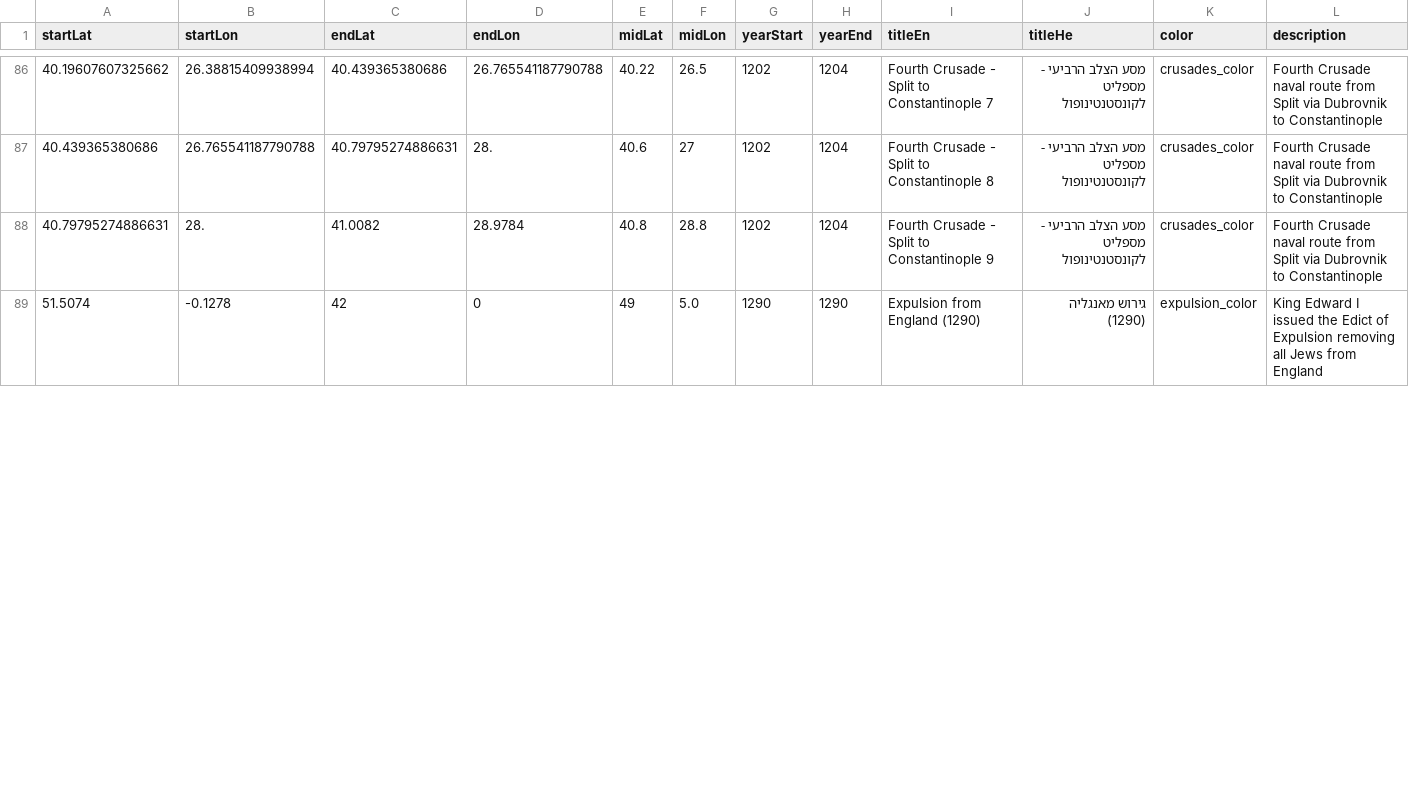
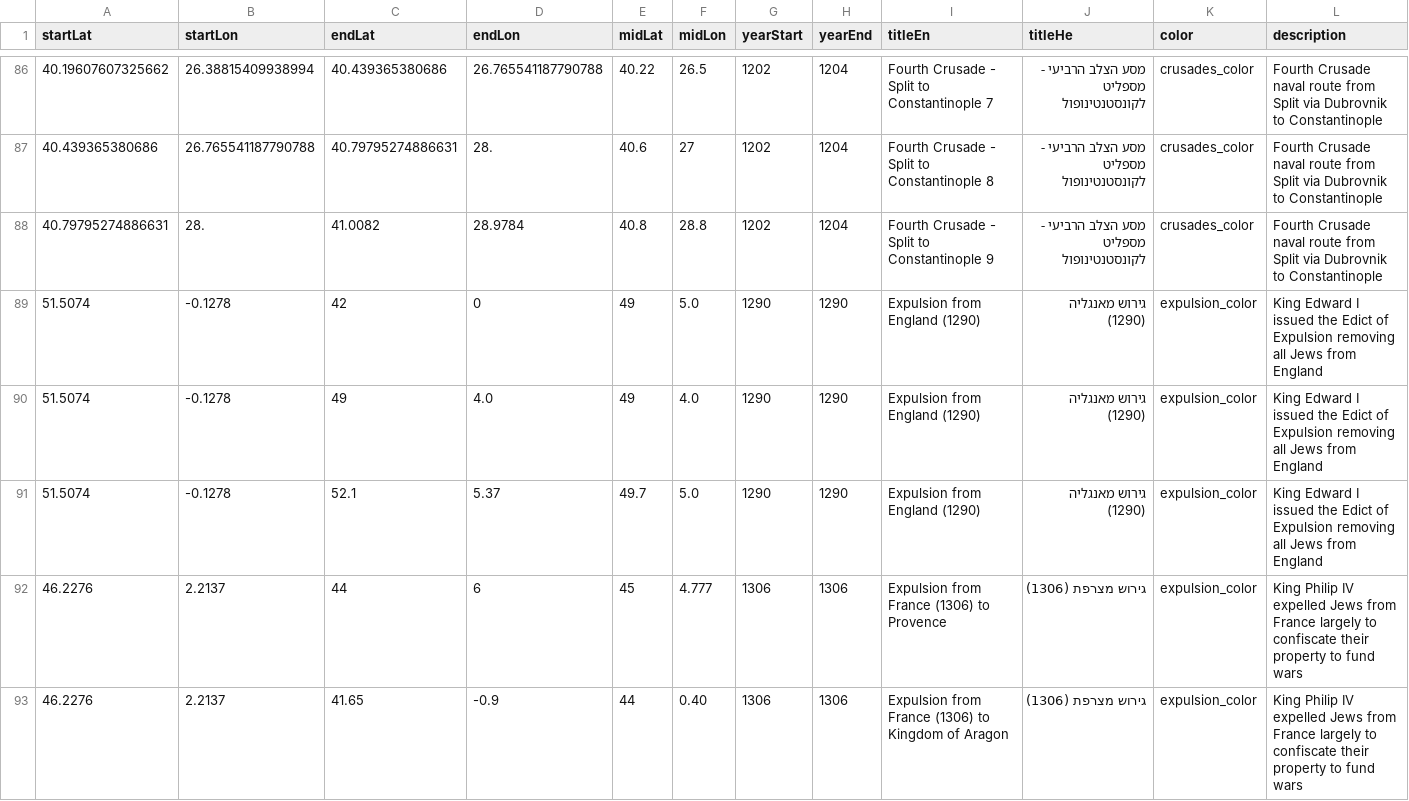
Before and after one commit to softwine-ltd/kehillot-through-time, a CSV file: historical_arrows.csv, drawn as a sheet; only a part is shown, gaps mark what is left out; rows hold the shown columns only; the diff covers the shown part only; the diff names each change by its address in the sheet, - before the commit and + after, or states it on an @@ line.

```diff
--- a/historical_arrows.csv
+++ b/historical_arrows.csv
+row 90: 51.5074 | -0.1278 | 49 | 4.0 | 49 | 4.0 | 1290 | 1290 | Expulsion from England (1290) | גירוש מאנגליה (1290) | expulsion_color | King Edward I issued the Edict of Expulsion removing all Jews from England
+row 91: 51.5074 | -0.1278 | 52.1 | 5.37 | 49.7 | 5.0 | 1290 | 1290 | Expulsion from England (1290) | גירוש מאנגליה (1290) | expulsion_color | King Edward I issued the Edict of Expulsion removing all Jews from England
+row 92: 46.2276 | 2.2137 | 44 | 6 | 45 | 4.777 | 1306 | 1306 | Expulsion from France (1306) to Provence | גירוש מצרפת (1306) | expulsion_color | King Philip IV expelled Jews from France largely to confiscate their property to fund wars
+row 93: 46.2276 | 2.2137 | 41.65 | -0.9 | 44 | 0.40 | 1306 | 1306 | Expulsion from France (1306) to Kingdom of Aragon | גירוש מצרפת (1306) | expulsion_color | King Philip IV expelled Jews from France largely to confiscate their property to fund wars
```
Also changed, not shown: 1 added row, 1 removed row and 9 edited cells elsewhere in this file, kehilot.csv.
